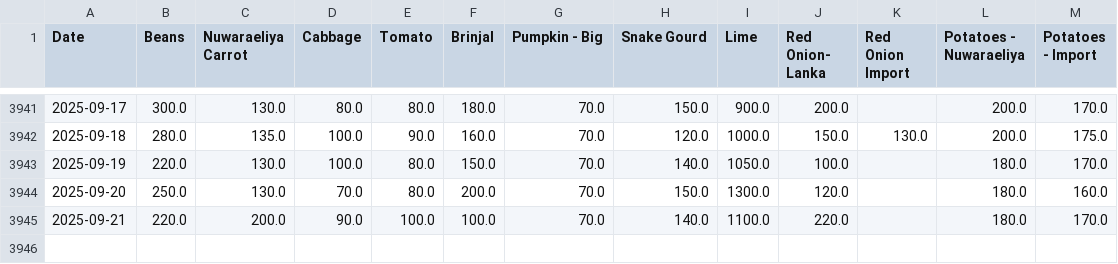
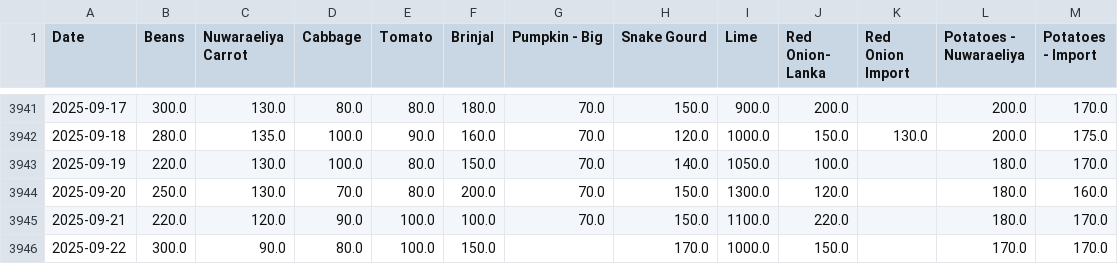
Before and after one commit to yohan2001colombo/Updater, a CSV file: dambulla_daily.csv, drawn as a sheet; only a part is shown, gaps mark what is left out.

Commit message:
Update daily data

```diff
--- a/dambulla_daily.csv
+++ b/dambulla_daily.csv
@@ -3944,2 +3944,3 @@ Date,Beans,Nuwaraeliya Carrot,Cabbage,Tomato,Brinjal,Pumpkin - Big,Snake Gourd,L
 2025-09-20,250.0,130.0,70.0,80.0,200.0,70.0,150.0,1300.0,120.0,,180.0,160.0
-2025-09-21,220.0,200.0,90.0,100.0,100.0,70.0,140.0,1100.0,220.0,,180.0,170.0
+2025-09-21,220.0,120.0,90.0,100.0,100.0,70.0,150.0,1100.0,220.0,,180.0,170.0
+2025-09-22,300.0,90.0,80.0,100.0,150.0,,170.0,1000.0,150.0,,170.0,170.0
```
Also changed, not shown: 1 other file.
